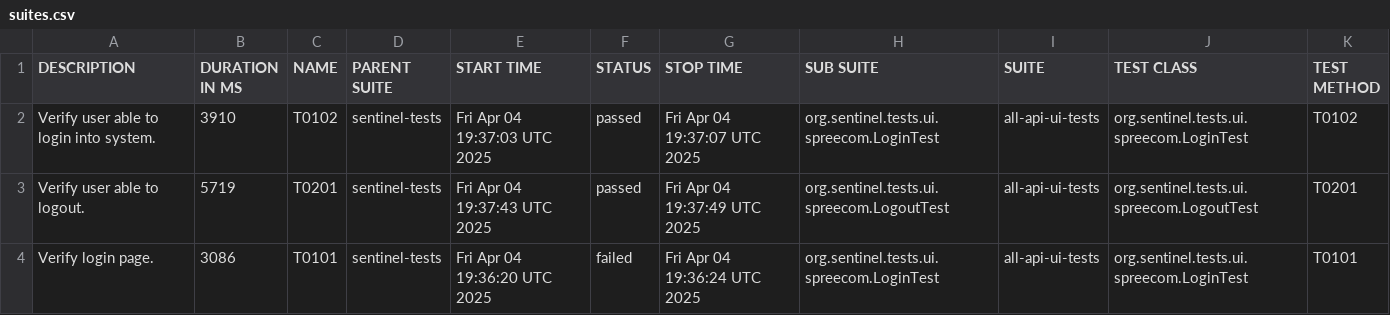
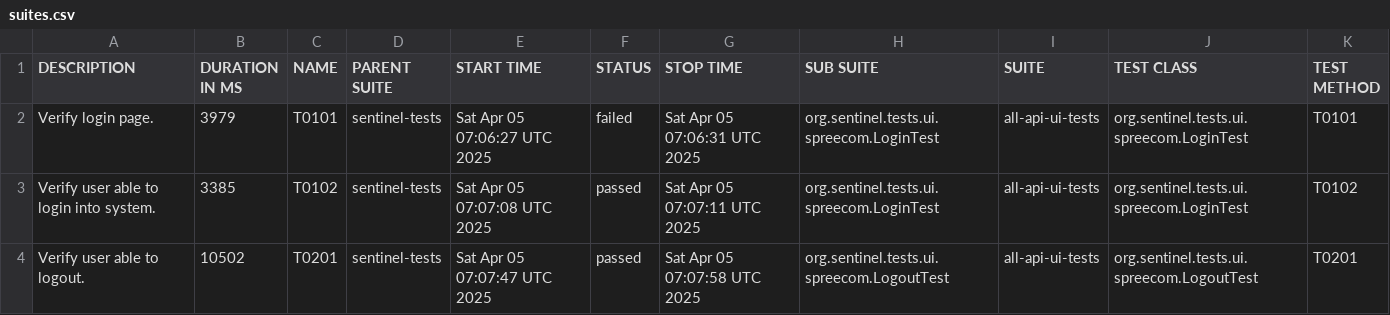
Before and after one commit to swapnildamate/sentinel-tests, a CSV file: data/suites.csv, drawn as a sheet.

```diff
--- a/data/suites.csv
+++ b/data/suites.csv
@@ -1,4 +1,4 @@
 "DESCRIPTION","DURATION IN MS","NAME","PARENT SUITE","START TIME","STATUS","STOP TIME","SUB SUITE","SUITE","TEST CLASS","TEST METHOD"
-"Verify user able to login into system.","3910","T0102","sentinel-tests","Fri Apr 04 19:37:03 UTC 2025","passed","Fri Apr 04 19:37:07 UTC 2025","org.sentinel.tests.ui.spreecom.LoginTest","all-api-ui-tests","org.sentinel.tests.ui.spreecom.LoginTest","T0102"
-"Verify user able to logout.","5719","T0201","sentinel-tests","Fri Apr 04 19:37:43 UTC 2025","passed","Fri Apr 04 19:37:49 UTC 2025","org.sentinel.tests.ui.spreecom.LogoutTest","all-api-ui-tests","org.sentinel.tests.ui.spreecom.LogoutTest","T0201"
-"Verify login page.","3086","T0101","sentinel-tests","Fri Apr 04 19:36:20 UTC 2025","failed","Fri Apr 04 19:36:24 UTC 2025","org.sentinel.tests.ui.spreecom.LoginTest","all-api-ui-tests","org.sentinel.tests.ui.spreecom.LoginTest","T0101"
+"Verify login page.","3979","T0101","sentinel-tests","Sat Apr 05 07:06:27 UTC 2025","failed","Sat Apr 05 07:06:31 UTC 2025","org.sentinel.tests.ui.spreecom.LoginTest","all-api-ui-tests","org.sentinel.tests.ui.spreecom.LoginTest","T0101"
+"Verify user able to login into system.","3385","T0102","sentinel-tests","Sat Apr 05 07:07:08 UTC 2025","passed","Sat Apr 05 07:07:11 UTC 2025","org.sentinel.tests.ui.spreecom.LoginTest","all-api-ui-tests","org.sentinel.tests.ui.spreecom.LoginTest","T0102"
+"Verify user able to logout.","10502","T0201","sentinel-tests","Sat Apr 05 07:07:47 UTC 2025","passed","Sat Apr 05 07:07:58 UTC 2025","org.sentinel.tests.ui.spreecom.LogoutTest","all-api-ui-tests","org.sentinel.tests.ui.spreecom.LogoutTest","T0201"
```
Also changed, not shown: 36 other files.
